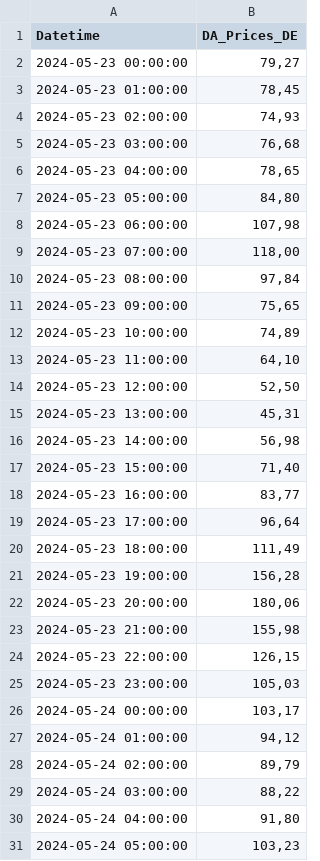
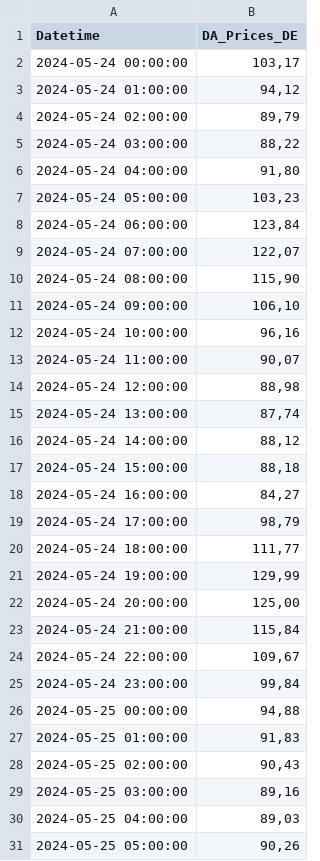
Before and after one commit to Economics-SP-V/BDEW-Showroom, a CSV file: da_prices.csv, drawn as a sheet; only a part is shown; the shorter side is filled out with more unchanged rows.

```diff
--- a/da_prices.csv
+++ b/da_prices.csv
@@ -1,26 +1,2 @@
 Datetime,DA_Prices_DE
-2024-05-23 00:00:00,"79,27"
-2024-05-23 01:00:00,"78,45"
-2024-05-23 02:00:00,"74,93"
-2024-05-23 03:00:00,"76,68"
-2024-05-23 04:00:00,"78,65"
-2024-05-23 05:00:00,"84,80"
-2024-05-23 06:00:00,"107,98"
-2024-05-23 07:00:00,"118,00"
-2024-05-23 08:00:00,"97,84"
-2024-05-23 09:00:00,"75,65"
-2024-05-23 10:00:00,"74,89"
-2024-05-23 11:00:00,"64,10"
-2024-05-23 12:00:00,"52,50"
-2024-05-23 13:00:00,"45,31"
-2024-05-23 14:00:00,"56,98"
-2024-05-23 15:00:00,"71,40"
-2024-05-23 16:00:00,"83,77"
-2024-05-23 17:00:00,"96,64"
-2024-05-23 18:00:00,"111,49"
-2024-05-23 19:00:00,"156,28"
-2024-05-23 20:00:00,"180,06"
-2024-05-23 21:00:00,"155,98"
-2024-05-23 22:00:00,"126,15"
-2024-05-23 23:00:00,"105,03"
 2024-05-24 00:00:00,"103,17"
```
Also changed, not shown: lng_prices.csv.
